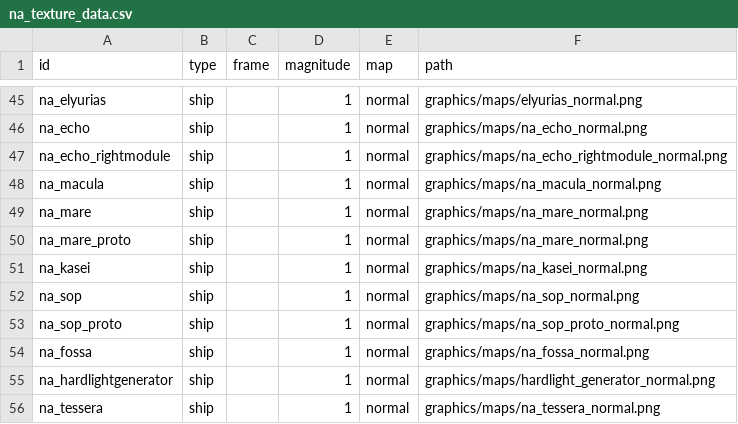
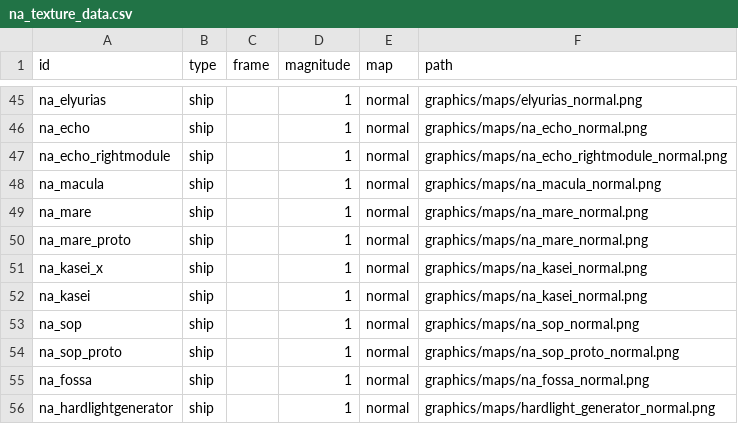
Before and after one commit to YukiMonsai/nightcross-armory, a CSV file: data/lights/na_texture_data.csv, drawn as a sheet; only a part is shown, gaps mark what is left out; the shorter side is filled out with more unchanged rows.

```diff
--- a/data/lights/na_texture_data.csv
+++ b/data/lights/na_texture_data.csv
@@ -50,2 +50,3 @@ na_mare,ship,,1,normal,graphics/maps/na_mare_normal.png
 na_mare_proto,ship,,1,normal,graphics/maps/na_mare_normal.png
+na_kasei_x,ship,,1,normal,graphics/maps/na_kasei_normal.png
 na_kasei,ship,,1,normal,graphics/maps/na_kasei_normal.png
```
Also changed, not shown: data/hulls/ship_data.csv, data/strings/descriptions.csv, 52 other files.
